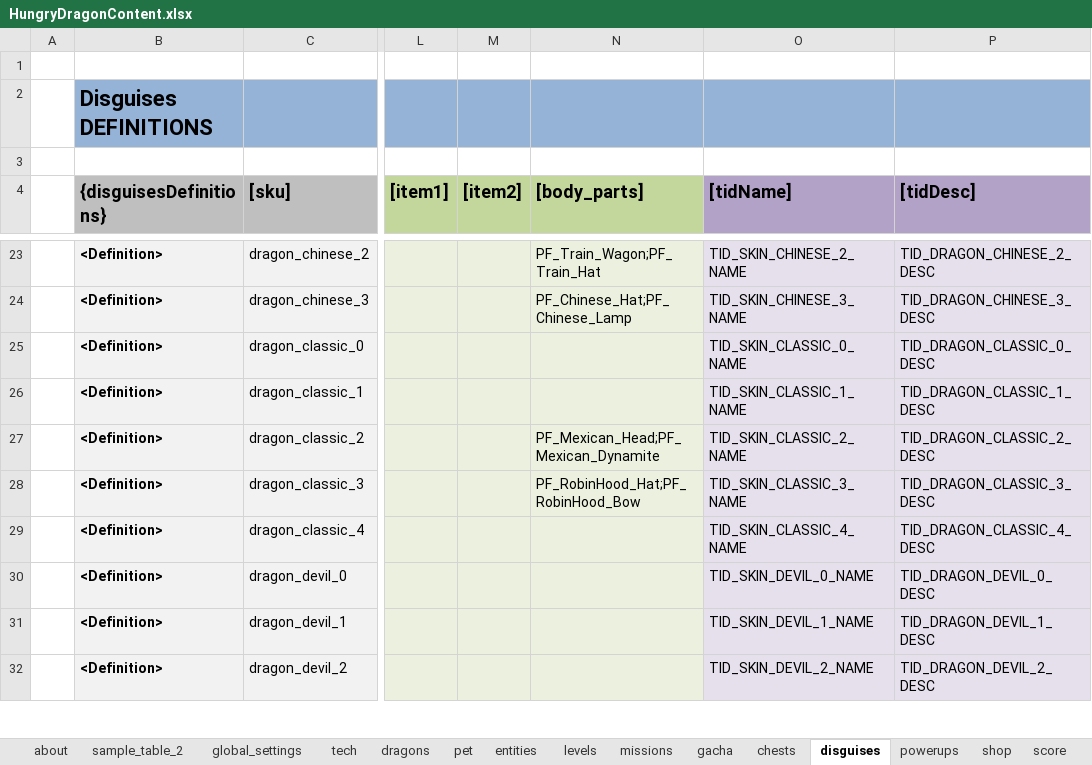
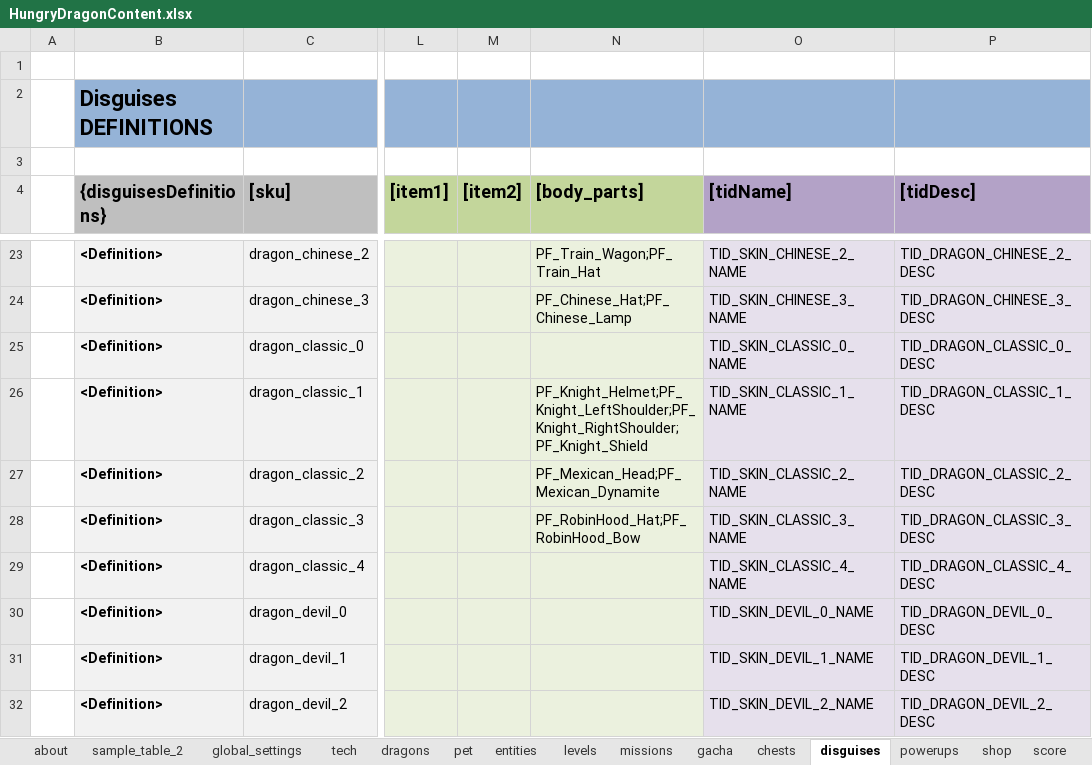
Before and after one commit to nam27062002/hello, an Excel workbook: Docs/Content/HungryDragonContent.xlsx, sheet disguises, drawn as a sheet; only a part is shown, gaps mark what is left out; values as stored, in another font and other column widths than the file's, no borders; table styles not drawn; the diff names each change by its address in the sheet, - before the commit and + after, or states it on an @@ line.

Commit message:
Content - Change pet scale / Add mission distance icon / Add Classic skin 1 body part
Former-commit-id: a804da8af35e68549c5a50219745e5eab0120aba

```diff
--- a/Docs/Content/HungryDragonContent.xlsx (sheet disguises)
+++ b/Docs/Content/HungryDragonContent.xlsx (sheet disguises)
-N26 ([body_parts]): (empty)
+N26 ([body_parts]): PF_Knight_Helmet;PF_Knight_LeftShoulder;PF_Knight_RightShoulder;PF_Knight_Shield
```
Also changed, not shown: sheet dragons, sheet missions, charts or pictures, 6 other files.
